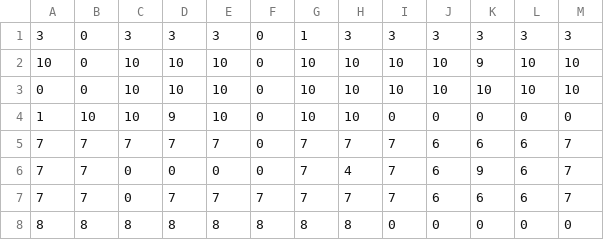
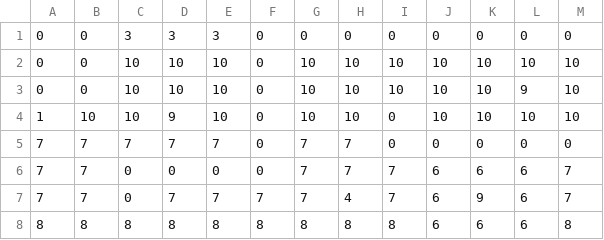
Before and after one commit to zoidbergZA/Exposure, a CSV file: Assets/DrillingGameMaps/Level4.csv, drawn as a sheet.

```diff
--- a/Assets/DrillingGameMaps/Level4.csv
+++ b/Assets/DrillingGameMaps/Level4.csv
@@ -1,8 +1,8 @@
-3,0,3,3,3,0,1,3,3,3,3,3,3
-10,0,10,10,10,0,10,10,10,10,9,10,10
+0,0,3,3,3,0,0,0,0,0,0,0,0
 0,0,10,10,10,0,10,10,10,10,10,10,10
-1,10,10,9,10,0,10,10,0,0,0,0,0
-7,7,7,7,7,0,7,7,7,6,6,6,7
-7,7,0,0,0,0,7,4,7,6,9,6,7
-7,7,0,7,7,7,7,7,7,6,6,6,7
-8,8,8,8,8,8,8,8,0,0,0,0,0
+0,0,10,10,10,0,10,10,10,10,10,9,10
+1,10,10,9,10,0,10,10,0,10,10,10,10
+7,7,7,7,7,0,7,7,0,0,0,0,0
+7,7,0,0,0,0,7,7,7,6,6,6,7
+7,7,0,7,7,7,7,4,7,6,9,6,7
+8,8,8,8,8,8,8,8,8,6,6,6,8
```
Also changed, not shown: Assets/DrillingGameMaps/Level1.csv, Assets/DrillingGameMaps/Level2.csv, 7 other files.
